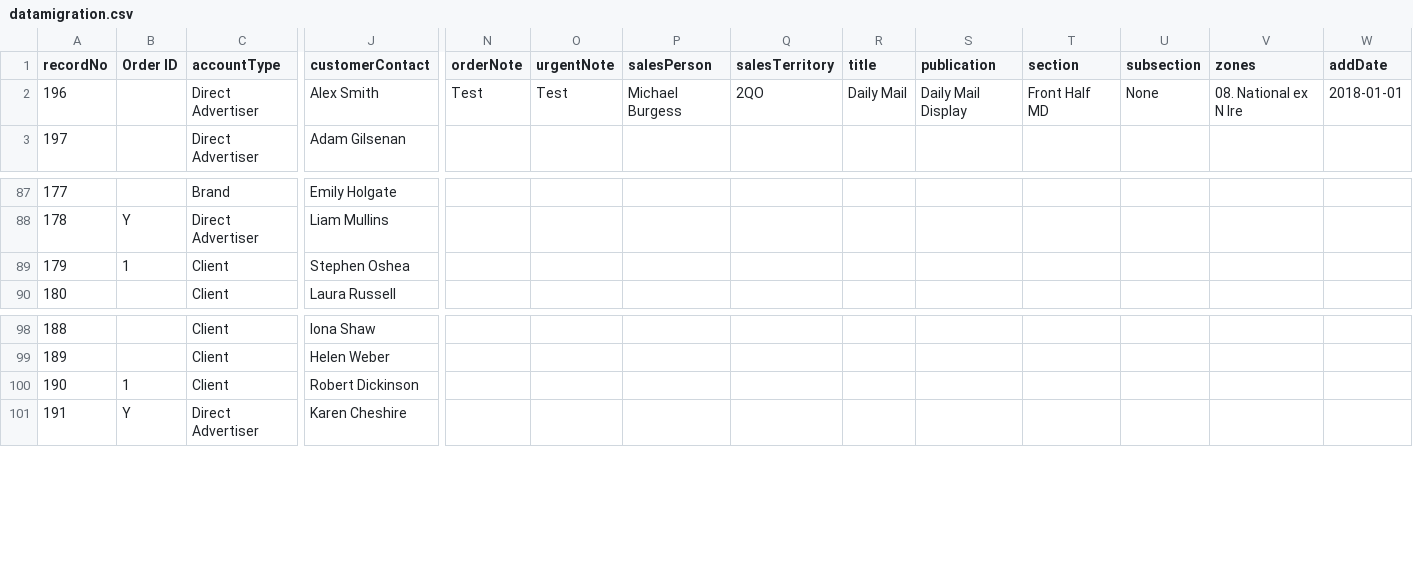
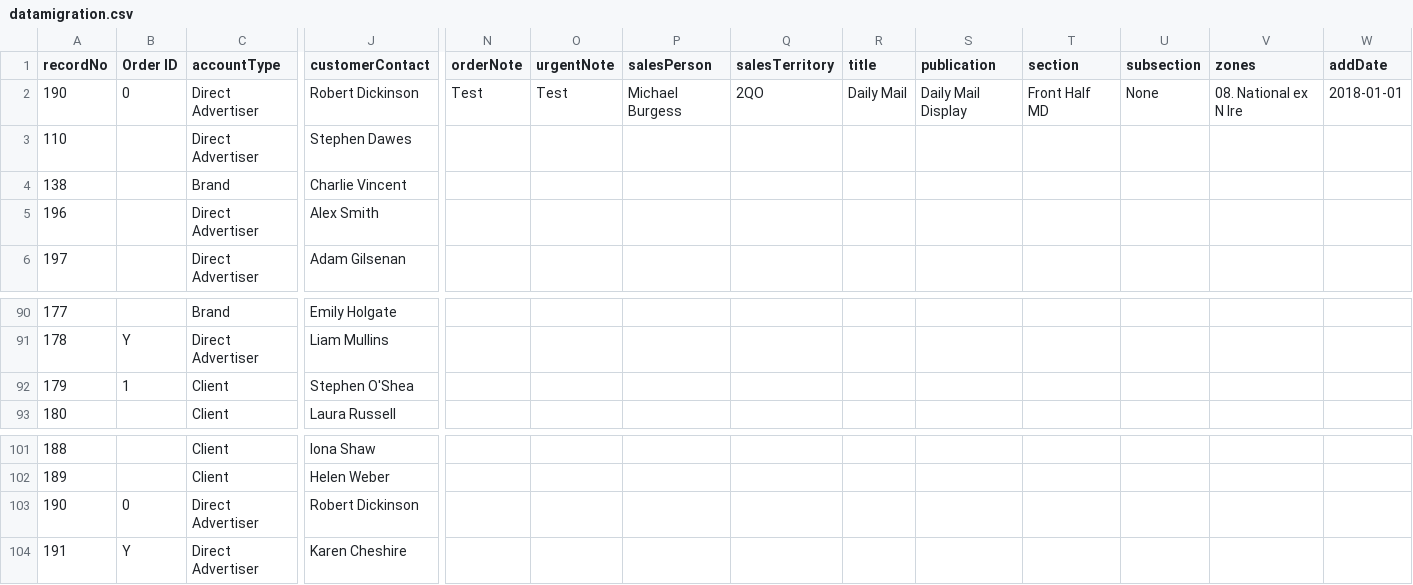
Before and after one commit to skuncha/syncJobOne, a CSV file: syncJobOne/src/main/resources/datamigration.csv, drawn as a sheet; only a part is shown, gaps mark what is left out; addresses are those after the commit; rows hold the shown columns only; the diff covers the shown part only; the diff names each change by its address in the sheet, - before the commit and + after, or states it on an @@ line.

```diff
--- a/syncJobOne/src/main/resources/datamigration.csv
+++ b/syncJobOne/src/main/resources/datamigration.csv
+row 2: 190 | 0 | Direct Advertiser | Robert Dickinson | Test | Test | Michael Burgess | 2QO | Daily Mail | Daily Mail Display | Front Half MD | None | 08. National ex N Ire | 2018-01-01
+row 3: 110 |  | Direct Advertiser | Stephen Dawes
+row 4: 138 |  | Brand | Charlie Vincent
-N5 (orderNote): Test
+N5 (orderNote): (empty)
-O5 (urgentNote): Test
+O5 (urgentNote): (empty)
-P5 (salesPerson): Michael Burgess
+P5 (salesPerson): (empty)
-Q5 (salesTerritory): 2QO
+Q5 (salesTerritory): (empty)
-R5 (title): Daily Mail
+R5 (title): (empty)
-S5 (publication): Daily Mail Display
+S5 (publication): (empty)
-T5 (section): Front Half MD
+T5 (section): (empty)
-U5 (subsection): None
+U5 (subsection): (empty)
-V5 (zones): 08. National ex N Ire
+V5 (zones): (empty)
-W5 (addDate): 2018-01-01
+W5 (addDate): (empty)
-J92 (customerContact): Stephen Oshea
+J92 (customerContact): Stephen O'Shea
-B103 (Order ID): 1
+B103 (Order ID): 0
-C103 (accountType): Client
+C103 (accountType): Direct Advertiser
```
Also changed, not shown: 3 edited cells elsewhere in this file, 3 other files.
